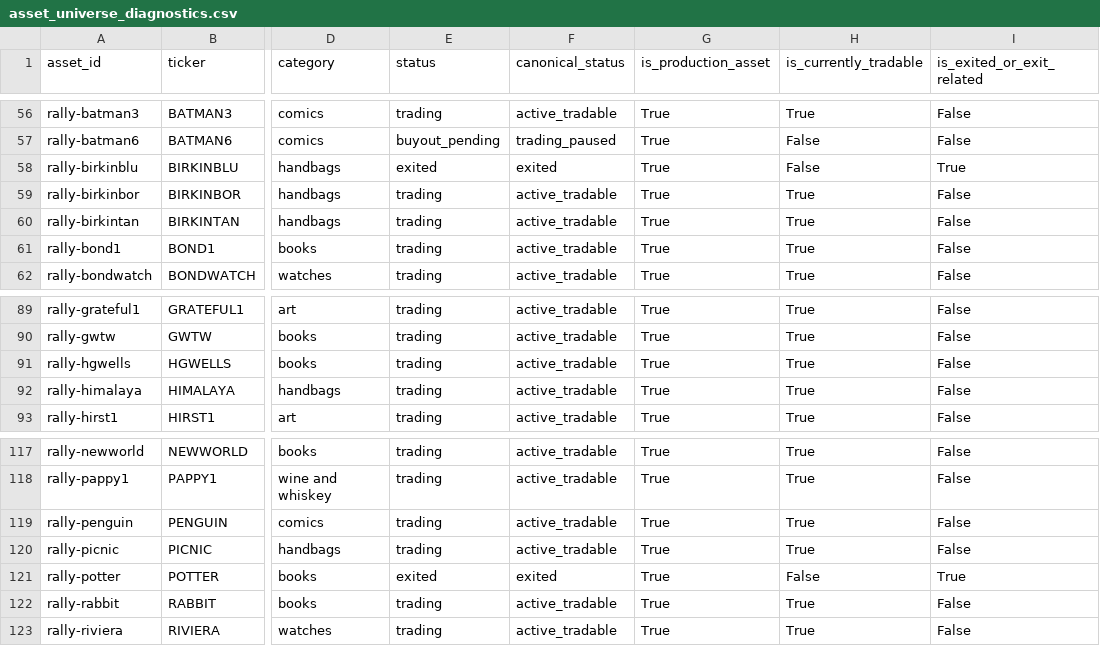
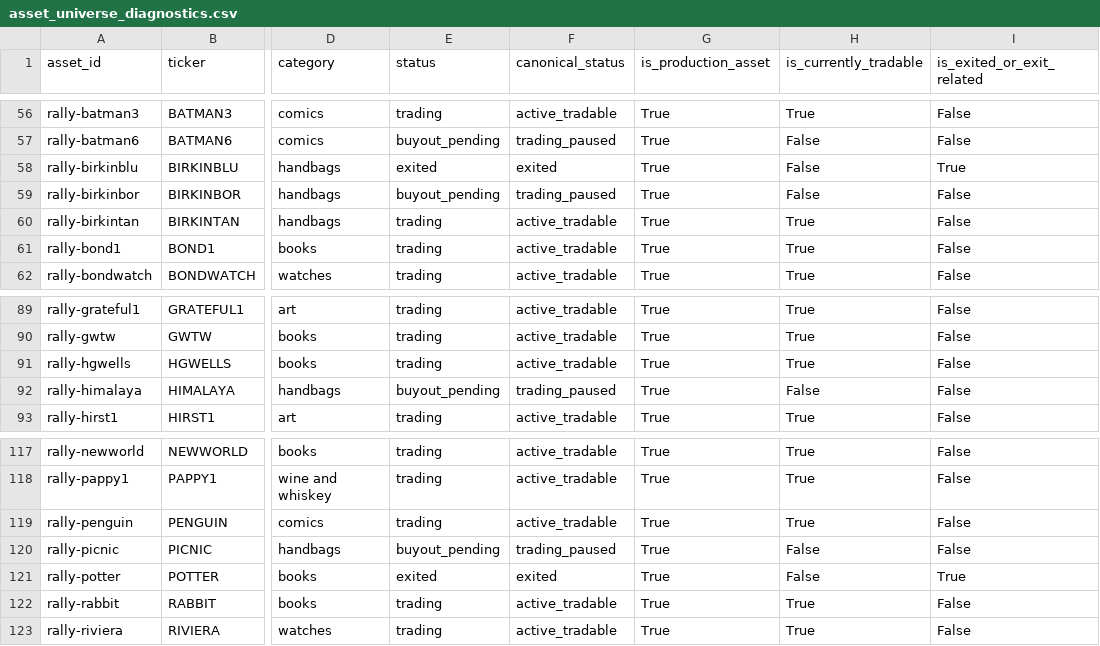
Before and after one commit to Marshdoggo/Rare-Tape, a CSV file: data/processed/asset_universe_diagnostics.csv, drawn as a sheet; only a part is shown, gaps mark what is left out; the diff names each change by its address in the sheet, - before the commit and + after, or states it on an @@ line.

```diff
--- a/data/processed/asset_universe_diagnostics.csv
+++ b/data/processed/asset_universe_diagnostics.csv
-E59 (status): trading
+E59 (status): buyout_pending
-F59 (canonical_status): active_tradable
+F59 (canonical_status): trading_paused
-H59 (is_currently_tradable): True
+H59 (is_currently_tradable): False
-E92 (status): trading
+E92 (status): buyout_pending
-F92 (canonical_status): active_tradable
+F92 (canonical_status): trading_paused
-H92 (is_currently_tradable): True
+H92 (is_currently_tradable): False
-E120 (status): trading
+E120 (status): buyout_pending
-F120 (canonical_status): active_tradable
+F120 (canonical_status): trading_paused
-H120 (is_currently_tradable): True
+H120 (is_currently_tradable): False
```
Also changed, not shown: data/normalized/assets.csv, data/processed/assets.csv, 5 other files.
